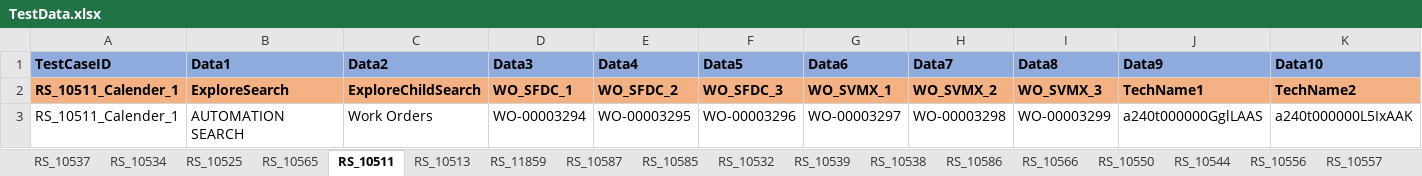
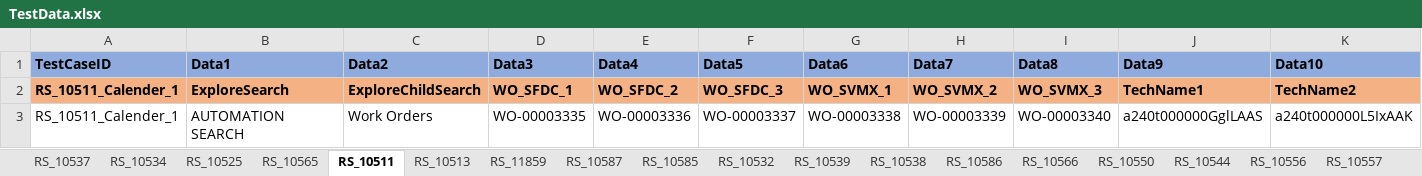
Before and after one commit to svmx-amresh-kumar/SVMX_Catalyst, an Excel workbook: fsaautomation/resources/TestData.xlsx, sheet RS_10511, drawn as a sheet; only a part is shown; values as stored, in another font and other column widths than the file's, no borders; the diff names each change by its address in the sheet, - before the commit and + after, or states it on an @@ line.

Commit message:
changing test data

```diff
--- a/fsaautomation/resources/TestData.xlsx (sheet RS_10511)
+++ b/fsaautomation/resources/TestData.xlsx (sheet RS_10511)
-D3 (Data3): WO-00003294
+D3 (Data3): WO-00003335
-E3 (Data4): WO-00003295
+E3 (Data4): WO-00003336
-F3 (Data5): WO-00003296
+F3 (Data5): WO-00003337
-G3 (Data6): WO-00003297
+G3 (Data6): WO-00003338
-H3 (Data7): WO-00003298
+H3 (Data7): WO-00003339
-I3 (Data8): WO-00003299
+I3 (Data8): WO-00003340
```
Also changed, not shown: sheet RS_11859, sheet RS_10513, sheet RS_10525.
